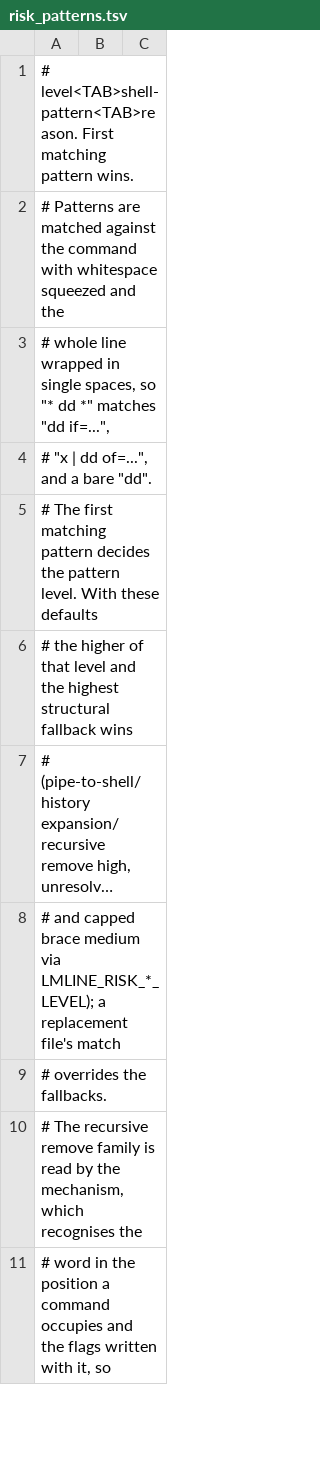
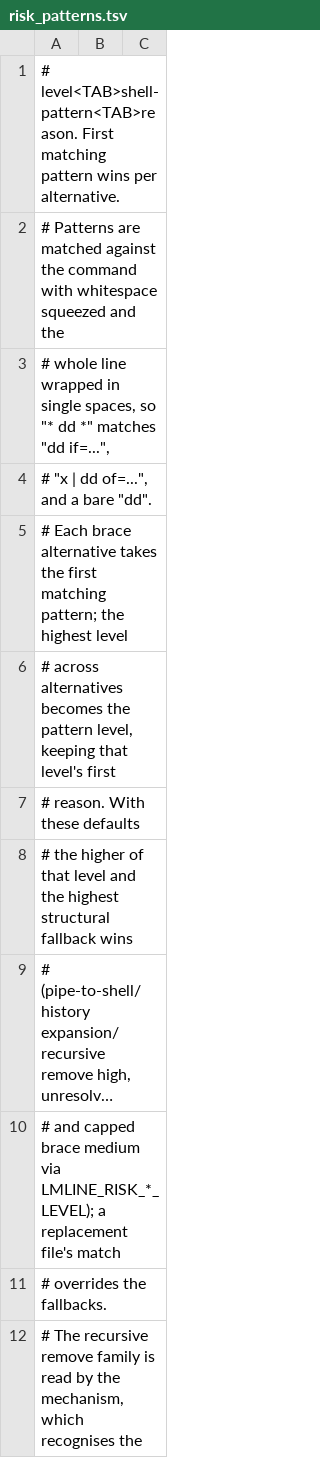
Before and after one commit to t-koba/bash-lmline, a TSV file: lmline/defaults/risk_patterns.tsv, drawn as a sheet; only a part is shown; the shorter side is filled out with more unchanged rows; long unchanged cells end in ….

Commit message:
Document brace-alternative risk precedence

```diff
--- a/lmline/defaults/risk_patterns.tsv
+++ b/lmline/defaults/risk_patterns.tsv
@@ -1,2 +1,2 @@
-# level<TAB>shell-pattern<TAB>reason. First matching pattern wins.
+# level<TAB>shell-pattern<TAB>reason. First matching pattern wins per alternative.
 # Patterns are matched against the command with whitespace squeezed and the
@@ -4,3 +4,5 @@
 # "x | dd of=...", and a bare "dd".
-# The first matching pattern decides the pattern level. With these defaults
+# Each brace alternative takes the first matching pattern; the highest level
+# across alternatives becomes the pattern level, keeping that level's first
+# reason. With these defaults
 # the higher of that level and the highest structural fallback wins
```
Also changed, not shown: 1 other file.
